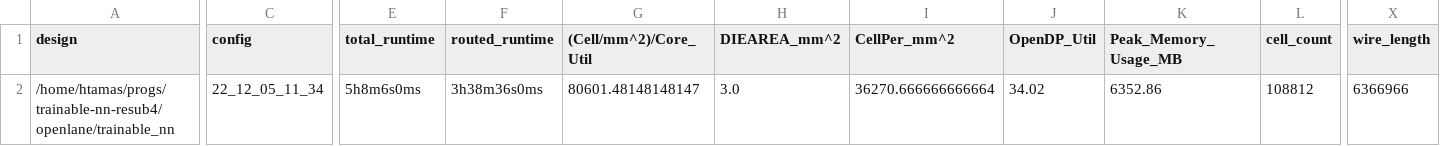
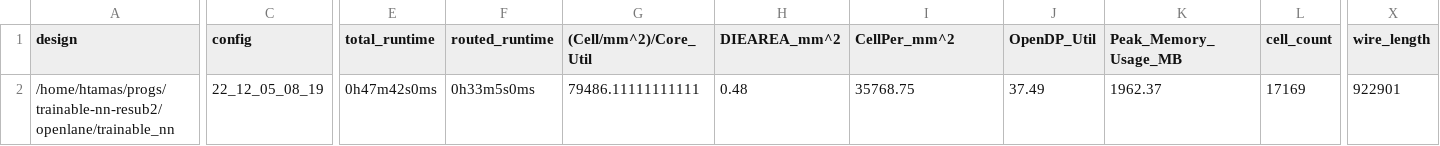
Before and after one commit to htfab/trainable-nn, a CSV file: signoff/trainable_nn/metrics.csv, drawn as a sheet; only a part is shown, gaps mark what is left out; the diff covers the shown part only; the diff names each change by its address in the sheet, - before the commit and + after, or states it on an @@ line.

```diff
--- a/signoff/trainable_nn/metrics.csv
+++ b/signoff/trainable_nn/metrics.csv
-A2 (design): /home/htamas/progs/trainable-nn-resub4/openlane/trainable_nn
+A2 (design): /home/htamas/progs/trainable-nn-resub2/openlane/trainable_nn
-C2 (config): 22_12_05_11_34
+C2 (config): 22_12_05_08_19
-E2 (total_runtime): 5h8m6s0ms
+E2 (total_runtime): 0h47m42s0ms
-F2 (routed_runtime): 3h38m36s0ms
+F2 (routed_runtime): 0h33m5s0ms
-G2 ((Cell/mm^2)/Core_Util): 80601.48148148147
+G2 ((Cell/mm^2)/Core_Util): 79486.11111111111
-H2 (DIEAREA_mm^2): 3.0
+H2 (DIEAREA_mm^2): 0.48
-I2 (CellPer_mm^2): 36270.666666666664
+I2 (CellPer_mm^2): 35768.75
-J2 (OpenDP_Util): 34.02
+J2 (OpenDP_Util): 37.49
-K2 (Peak_Memory_Usage_MB): 6352.86
+K2 (Peak_Memory_Usage_MB): 1962.37
-L2 (cell_count): 108812
+L2 (cell_count): 17169
-X2 (wire_length): 6366966
+X2 (wire_length): 922901
```
Also changed, not shown: 28 edited cells elsewhere in this file, signoff/user_project_wrapper/metrics.csv, 36 other files.
